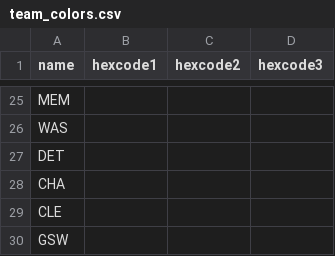
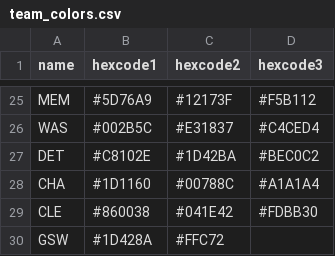
Before and after one commit to jeremykardash/NBA2019, a CSV file: NBA/resources/team_colors.csv, drawn as a sheet; only a part is shown, gaps mark what is left out; the diff covers the shown part only; the diff names each change by its address in the sheet, - before the commit and + after, or states it on an @@ line.

```diff
--- a/NBA/resources/team_colors.csv
+++ b/NBA/resources/team_colors.csv
-B25 (hexcode1): (empty)
+B25 (hexcode1): #5D76A9
-C25 (hexcode2): (empty)
+C25 (hexcode2): #12173F
-D25 (hexcode3): (empty)
+D25 (hexcode3): #F5B112
-B26 (hexcode1): (empty)
+B26 (hexcode1): #002B5C
-C26 (hexcode2): (empty)
+C26 (hexcode2): #E31837
-D26 (hexcode3): (empty)
+D26 (hexcode3): #C4CED4
-B27 (hexcode1): (empty)
+B27 (hexcode1): #C8102E
-C27 (hexcode2): (empty)
+C27 (hexcode2): #1D42BA
-D27 (hexcode3): (empty)
+D27 (hexcode3): #BEC0C2
-B28 (hexcode1): (empty)
+B28 (hexcode1): #1D1160
-C28 (hexcode2): (empty)
+C28 (hexcode2): #00788C
-D28 (hexcode3): (empty)
+D28 (hexcode3): #A1A1A4
-B29 (hexcode1): (empty)
+B29 (hexcode1): #860038
-C29 (hexcode2): (empty)
+C29 (hexcode2): #041E42
-D29 (hexcode3): (empty)
+D29 (hexcode3): #FDBB30
-B30 (hexcode1): (empty)
+B30 (hexcode1): #1D428A
-C30 (hexcode2): (empty)
+C30 (hexcode2): #FFC72
```
Also changed, not shown: 32 edited cells elsewhere in this file.
